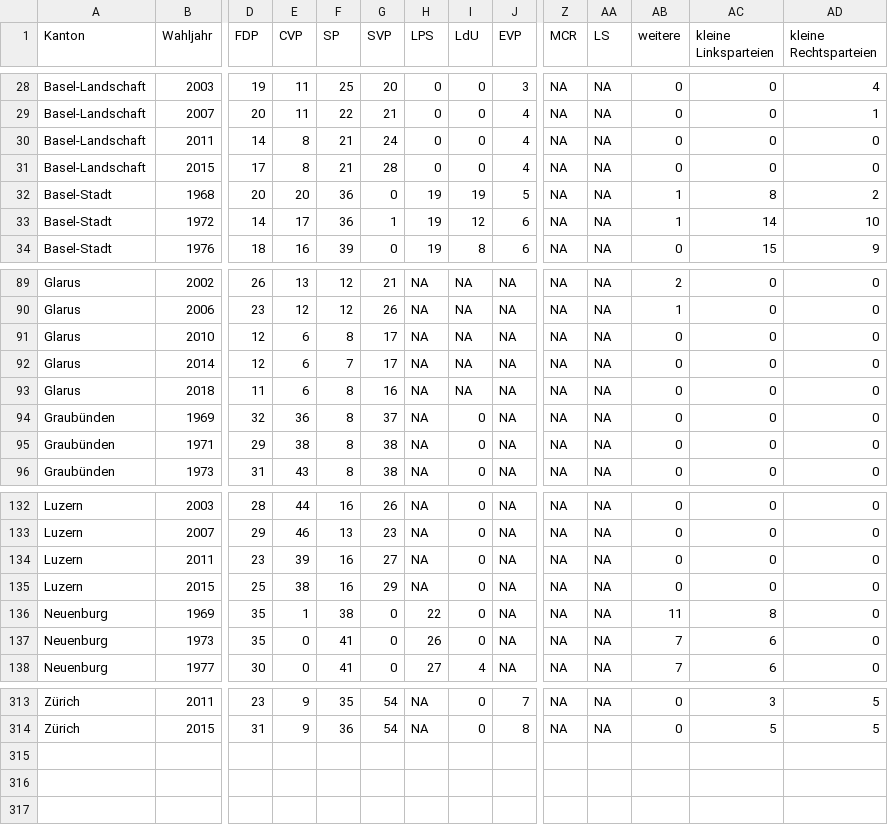
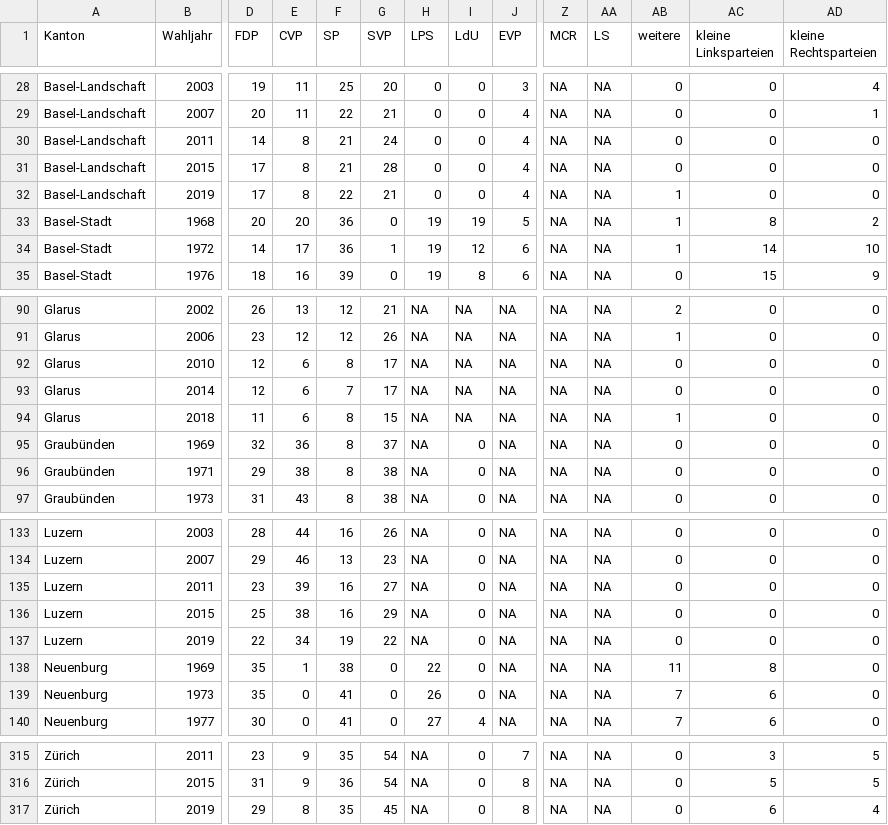
Before and after one commit to cdermont/rshinycd, a CSV file: parteitrends/www/cantonalhistory.csv, drawn as a sheet; only a part is shown, gaps mark what is left out; addresses are those after the commit; rows hold the shown columns only; the diff names each change by its address in the sheet, - before the commit and + after, or states it on an @@ line.

```diff
--- a/parteitrends/www/cantonalhistory.csv
+++ b/parteitrends/www/cantonalhistory.csv
+row 32: Basel-Landschaft | 2019 | 17 | 8 | 22 | 21 | 0 | 0 | 4 | NA | NA | 1 | 0 | 0
-G94 (SVP): 16
+G94 (SVP): 15
-AB94 (weitere): 0
+AB94 (weitere): 1
+row 137: Luzern | 2019 | 22 | 34 | 19 | 22 | NA | 0 | NA | NA | NA | 0 | 0 | 0
+row 317: Zürich | 2019 | 29 | 8 | 35 | 45 | NA | 0 | 8 | NA | NA | 0 | 6 | 4
```
Also changed, not shown: parteitrends/www/data.csv.
